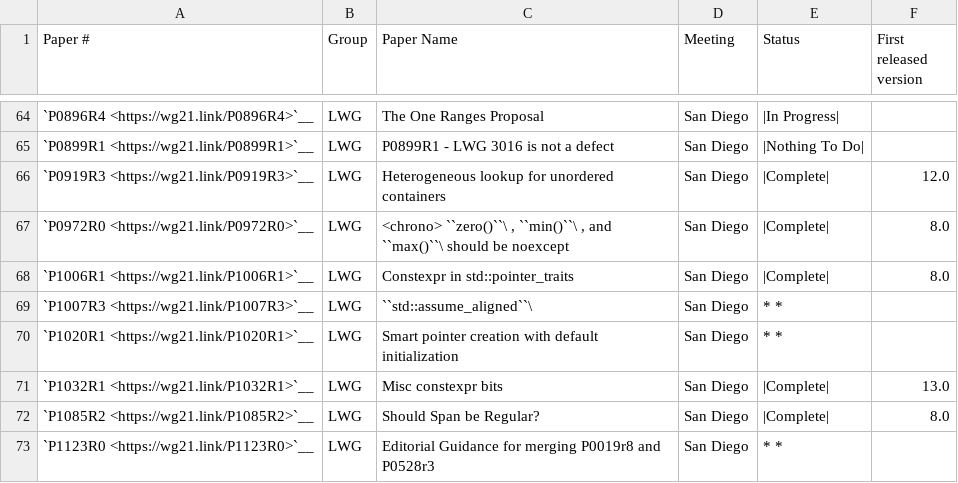
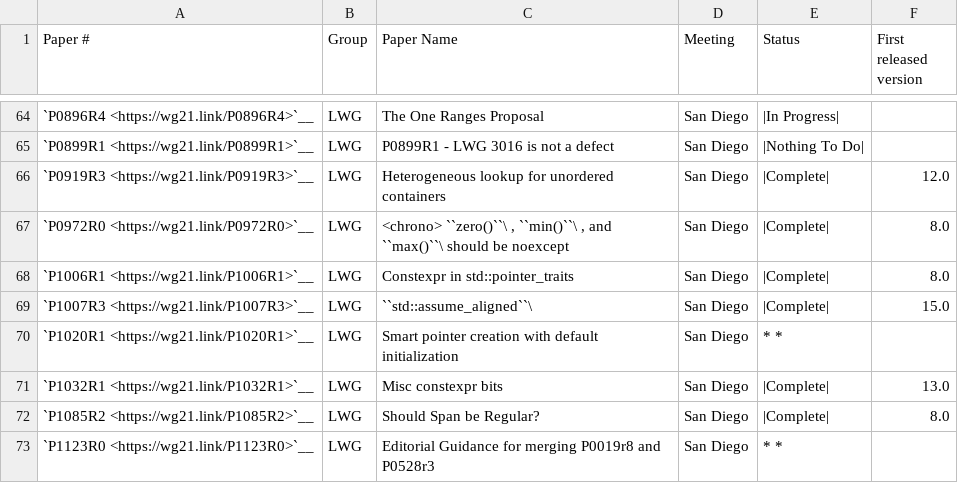
Before and after one commit to open-vela/nuttx_libs_libxx_libcxx, a CSV file: docs/Status/Cxx20Papers.csv, drawn as a sheet; only a part is shown, gaps mark what is left out.

```diff
--- a/docs/Status/Cxx20Papers.csv
+++ b/docs/Status/Cxx20Papers.csv
@@ -68,3 +68,3 @@
 "`P1006R1 <https://wg21.link/P1006R1>`__","LWG","Constexpr in std::pointer_traits","San Diego","|Complete|","8.0"
-"`P1007R3 <https://wg21.link/P1007R3>`__","LWG","``std::assume_aligned``\ ","San Diego","* *",""
+"`P1007R3 <https://wg21.link/P1007R3>`__","LWG","``std::assume_aligned``\ ","San Diego","|Complete|","15.0"
 "`P1020R1 <https://wg21.link/P1020R1>`__","LWG","Smart pointer creation with default initialization","San Diego","* *",""
```
Also changed, not shown: 13 other files.
